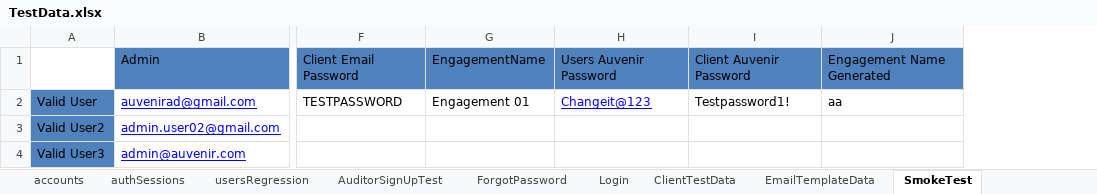
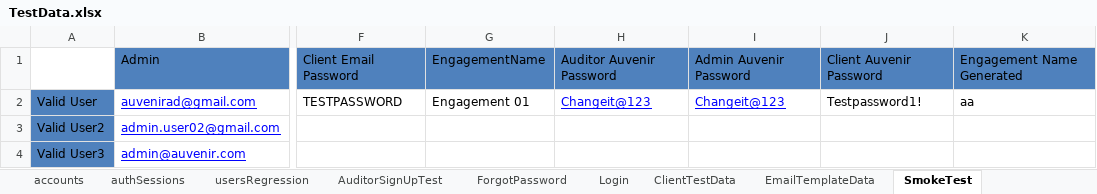
Before and after one commit to duongnguyendr/DataDriven, an Excel workbook: TestData.xlsx, sheet SmokeTest, drawn as a sheet; only a part is shown, gaps mark what is left out; values as stored, in another font and other column widths than the file's, no borders; the diff names each change by its address in the sheet, - before the commit and + after, or states it on an @@ line.

Commit message:
Fix Code for Signout in Gmail, Edit test data TestData.xlsx, fix xpath for click Comment Icon

```diff
--- a/TestData.xlsx (sheet SmokeTest)
+++ b/TestData.xlsx (sheet SmokeTest)
+column I, rows 1-2: Admin Auvenir Password | Changeit@123
-H1: Users Auvenir Password
+H1: Auditor Auvenir Password
```
Also changed, not shown: 6 other files.
